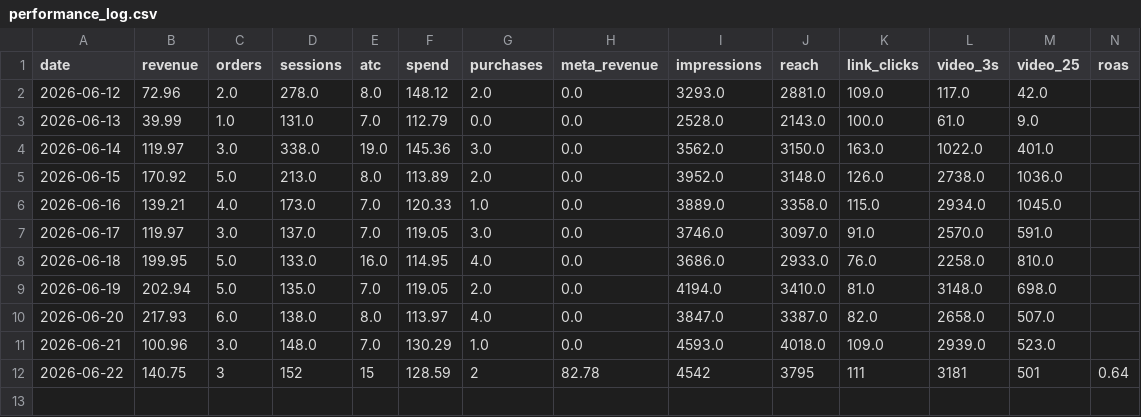
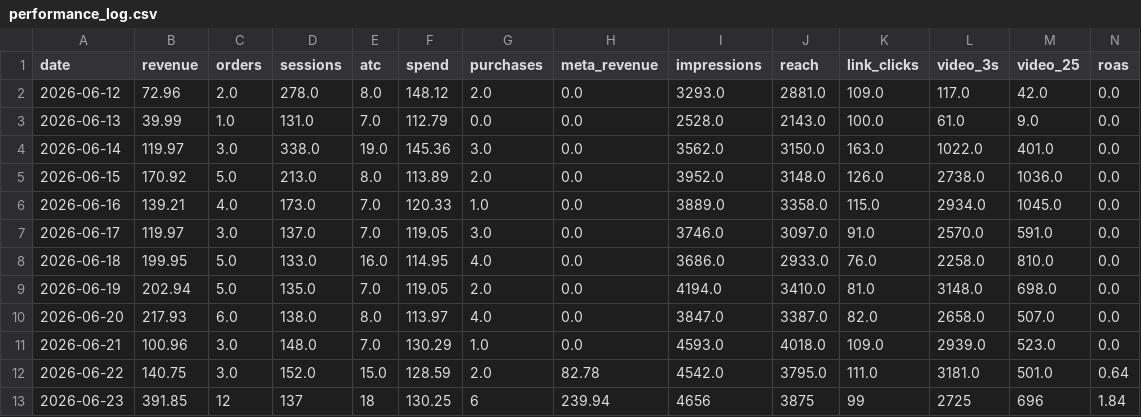
Before and after one commit to abhilokesh88/daily-kpi-dashboard, a CSV file: data/performance_log.csv, drawn as a sheet; only a part is shown; rows hold the shown columns only; the diff names each change by its address in the sheet, - before the commit and + after, or states it on an @@ line.

```diff
--- a/data/performance_log.csv
+++ b/data/performance_log.csv
-N2:N11 (roas): (empty)
+N2:N11 (roas): 0.0
-C12 (orders): 3
+C12 (orders): 3.0
-D12 (sessions): 152
+D12 (sessions): 152.0
-E12 (atc): 15
+E12 (atc): 15.0
-G12 (purchases): 2
+G12 (purchases): 2.0
-I12 (impressions): 4542
+I12 (impressions): 4542.0
-J12 (reach): 3795
+J12 (reach): 3795.0
-K12 (link_clicks): 111
+K12 (link_clicks): 111.0
-L12 (video_3s): 3181
+L12 (video_3s): 3181.0
-M12 (video_25): 501
+M12 (video_25): 501.0
+row 13: 2026-06-23 | 391.85 | 12 | 137 | 18 | 130.25 | 6 | 239.94 | 4656 | 3875 | 99 | 2725 | 696 | 1.84
```
Also changed, not shown: data/ga4_summary.csv, data/history.csv, 10 other files.
